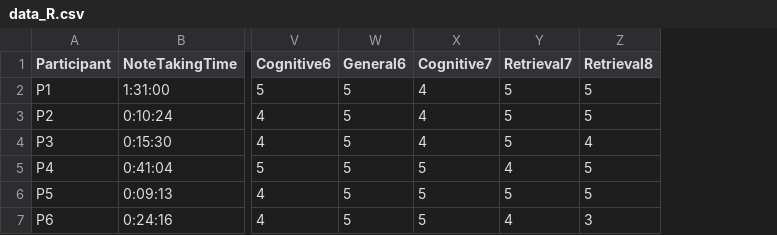
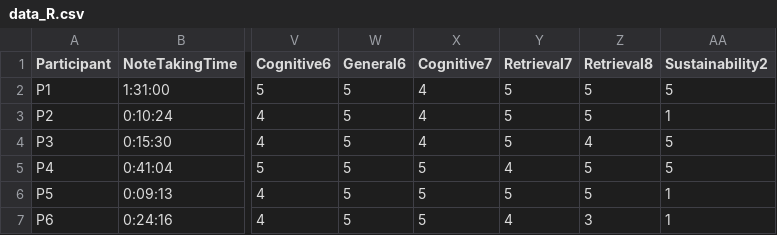
Before and after one commit to cdewangan24/CS535_data_analysis, a CSV file: data_R.csv, drawn as a sheet; only a part is shown, gaps mark what is left out; the diff names each change by its address in the sheet, - before the commit and + after, or states it on an @@ line.

```diff
--- a/data_R.csv
+++ b/data_R.csv
+column AA (Sustainability2), rows 2-7: 5 | 1 | 5 | 5 | 1 | 1
```
Also changed, not shown: 1 other file.
